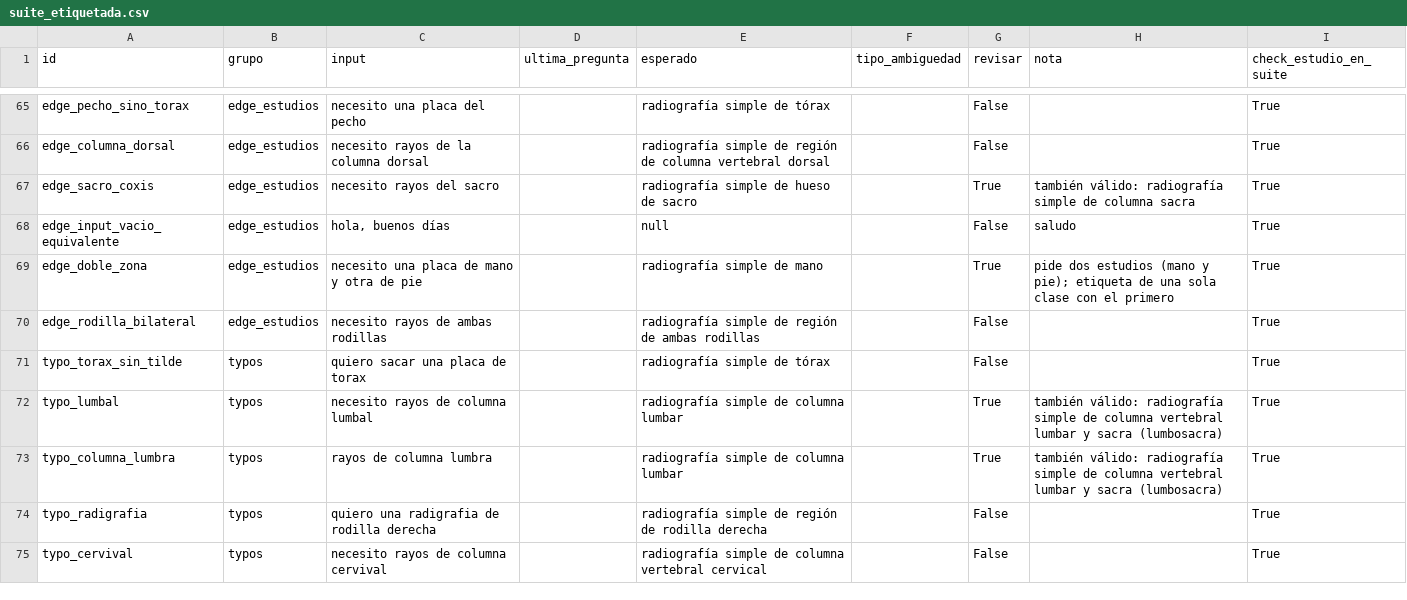
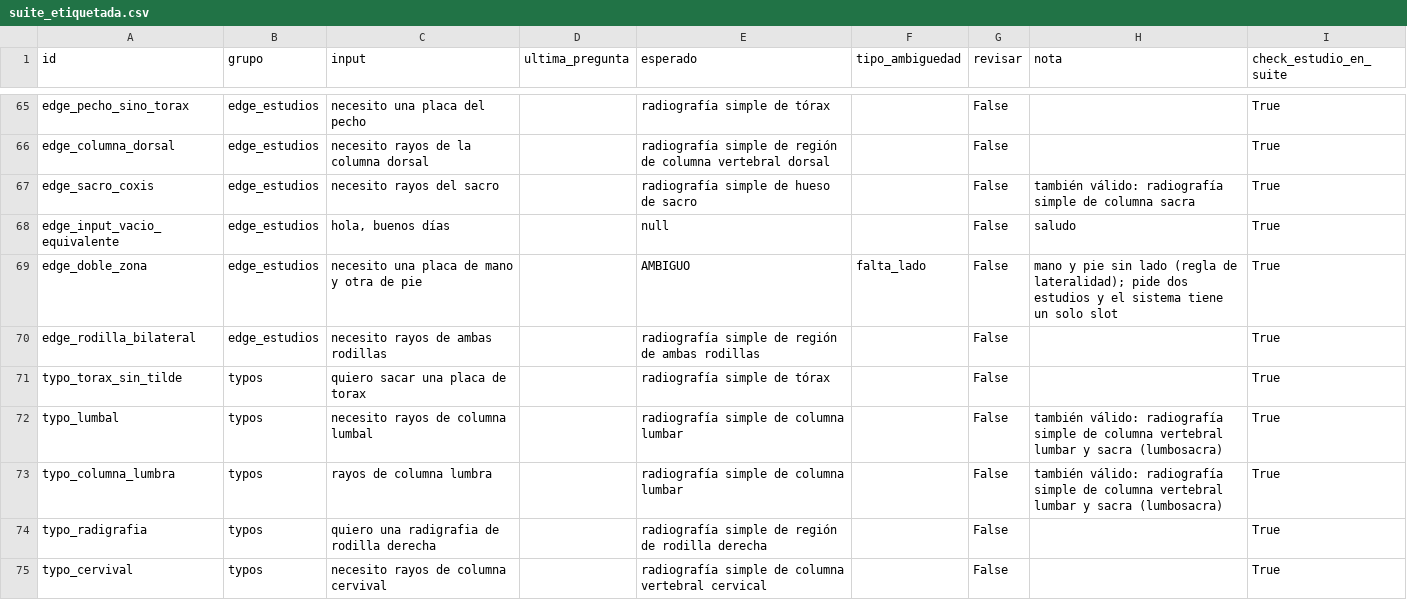
Before and after one commit to Bautista-Poli/tesisLLM, a CSV file: modelos/llm/evaluacion/datos/suite_etiquetada.csv, drawn as a sheet; only a part is shown, gaps mark what is left out; the diff covers the shown part only.

```diff
--- a/modelos/llm/evaluacion/datos/suite_etiquetada.csv
+++ b/modelos/llm/evaluacion/datos/suite_etiquetada.csv
@@ -66,9 +66,9 @@ edge_pecho_sino_torax,edge_estudios,necesito una placa del pecho,,radiografía s
 edge_columna_dorsal,edge_estudios,necesito rayos de la columna dorsal,,radiografía simple de región de columna vertebral dorsal,,False,,True
-edge_sacro_coxis,edge_estudios,necesito rayos del sacro,,radiografía simple de hueso de sacro,,True,también válido: radiografía simple de columna sacra,True
+edge_sacro_coxis,edge_estudios,necesito rayos del sacro,,radiografía simple de hueso de sacro,,False,también válido: radiografía simple de columna sacra,True
 edge_input_vacio_equivalente,edge_estudios,"hola, buenos días",,null,,False,saludo,True
-edge_doble_zona,edge_estudios,necesito una placa de mano y otra de pie,,radiografía simple de mano,,True,pide dos estudios (mano y pie); etiqueta de una sola clase con el primero,True
+edge_doble_zona,edge_estudios,necesito una placa de mano y otra de pie,,AMBIGUO,falta_lado,False,mano y pie sin lado (regla de lateralidad); pide dos estudios y el sistema tiene un solo slot,True
 edge_rodilla_bilateral,edge_estudios,necesito rayos de ambas rodillas,,radiografía simple de región de ambas rodillas,,False,,True
 typo_torax_sin_tilde,typos,quiero sacar una placa de torax,,radiografía simple de tórax,,False,,True
-typo_lumbal,typos,necesito rayos de columna lumbal,,radiografía simple de columna lumbar,,True,también válido: radiografía simple de columna vertebral lumbar y sacra (lumbosacra),True
-typo_columna_lumbra,typos,rayos de columna lumbra,,radiografía simple de columna lumbar,,True,también válido: radiografía simple de columna vertebral lumbar y sacra (lumbosacra),True
+typo_lumbal,typos,necesito rayos de columna lumbal,,radiografía simple de columna lumbar,,False,también válido: radiografía simple de columna vertebral lumbar y sacra (lumbosacra),True
+typo_columna_lumbra,typos,rayos de columna lumbra,,radiografía simple de columna lumbar,,False,también válido: radiografía simple de columna vertebral lumbar y sacra (lumbosacra),True
 typo_radigrafia,typos,quiero una radigrafia de rodilla derecha,,radiografía simple de región de rodilla derecha,,False,,True
```
Also changed, not shown: 23 edited cells elsewhere in this file, modelos/llm/evaluacion/datos/heldout.csv, modelos/llm/evaluacion/resultados/comparacion_por_caso.csv, 10 other files.
